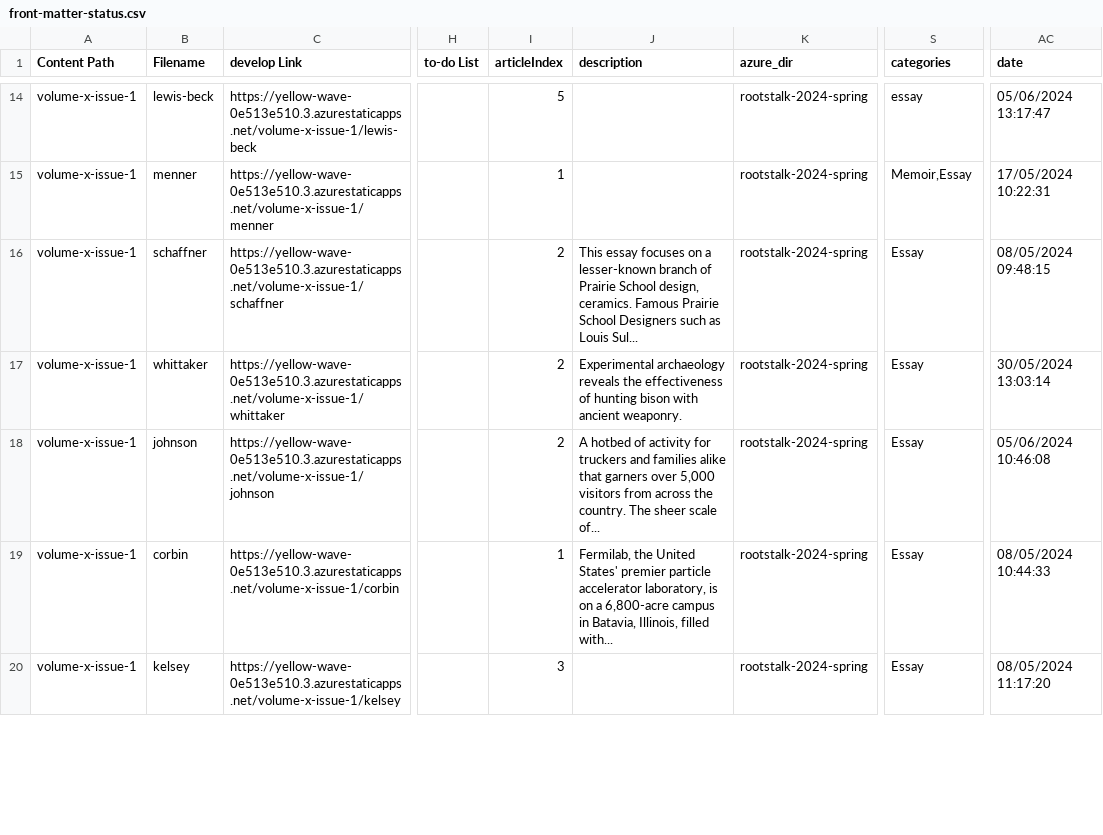
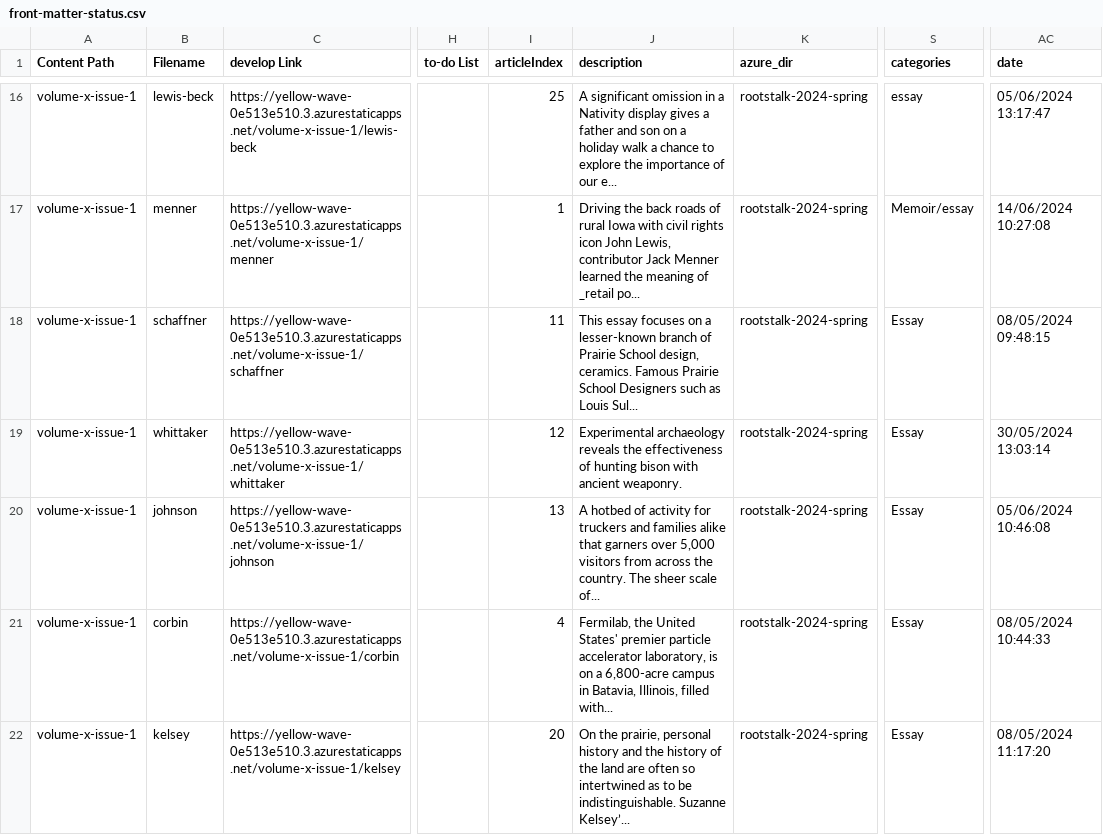
Before and after one commit to Digital-Grinnell/hugo-front-matter-tools, a CSV file: front-matter-status.csv, drawn as a sheet; only a part is shown, gaps mark what is left out; addresses are those after the commit; the diff covers the shown part only; the diff names each change by its address in the sheet, - before the commit and + after, or states it on an @@ line.

```diff
--- a/front-matter-status.csv
+++ b/front-matter-status.csv
-I16 (articleIndex): 5
+I16 (articleIndex): 25
-J16 (description): (empty)
+J16 (description): A significant omission in a Nativity display gives a father and son on a holiday walk a chance to explore the importance of our e...
-J17 (description): (empty)
+J17 (description): Driving the back roads of rural Iowa with civil rights icon John Lewis, contributor Jack Menner learned the meaning of _retail po...
-S17 (categories): Memoir,Essay
+S17 (categories): Memoir/essay
-AC17 (date): 17/05/2024 10:22:31
+AC17 (date): 14/06/2024 10:27:08
-I18 (articleIndex): 2
+I18 (articleIndex): 11
-I19 (articleIndex): 2
+I19 (articleIndex): 12
-I20 (articleIndex): 2
+I20 (articleIndex): 13
-I21 (articleIndex): 1
+I21 (articleIndex): 4
-I22 (articleIndex): 3
+I22 (articleIndex): 20
-J22 (description): (empty)
+J22 (description): On the prairie, personal history and the history of the land are often so intertwined as to be indistinguishable. Suzanne Kelsey’...
```
Also changed, not shown: 2 added rows and 43 edited cells elsewhere in this file.
